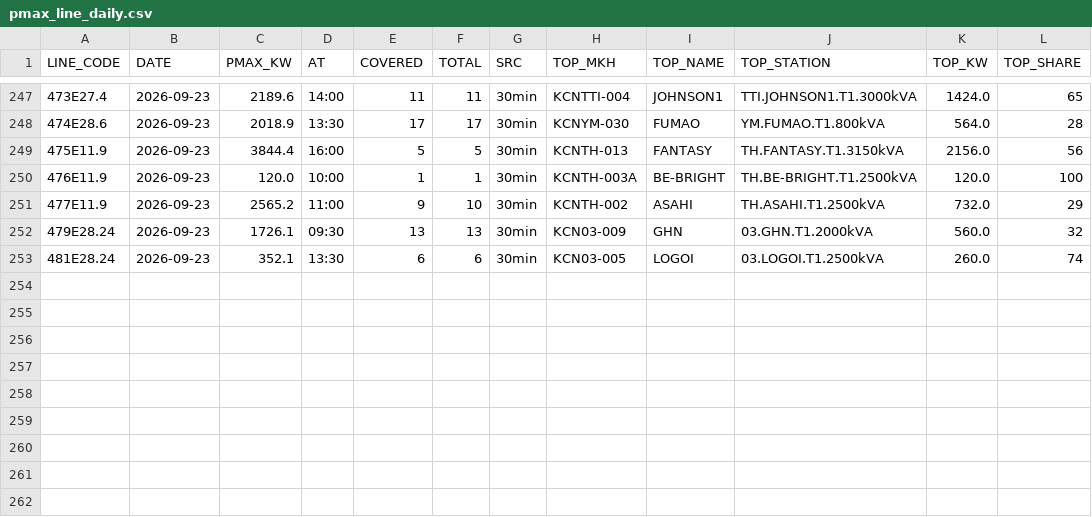
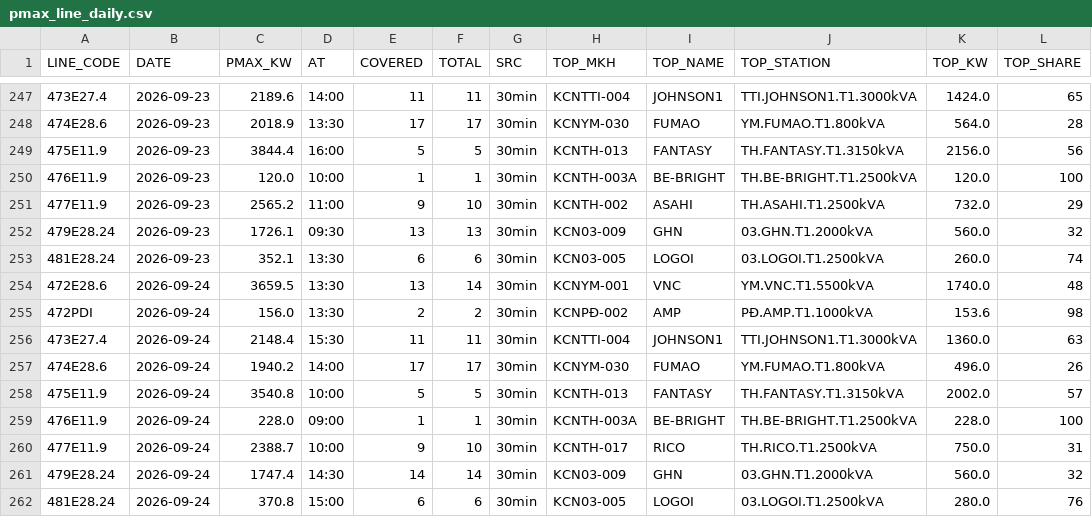
Before and after one commit to Gelex-Electric/shared-diary-pocketbase, a CSV file: public/pmax_line_daily.csv, drawn as a sheet; only a part is shown, gaps mark what is left out; the diff names each change by its address in the sheet, - before the commit and + after, or states it on an @@ line.

```diff
--- a/public/pmax_line_daily.csv
+++ b/public/pmax_line_daily.csv
+row 254: 472E28.6 | 2026-09-24 | 3659.5 | 13:30 | 13 | 14 | 30min | KCNYM-001 | VNC | YM.VNC.T1.5500kVA | 1740.0 | 48
+row 255: 472PDI | 2026-09-24 | 156.0 | 13:30 | 2 | 2 | 30min | KCNPĐ-002 | AMP | PĐ.AMP.T1.1000kVA | 153.6 | 98
+row 256: 473E27.4 | 2026-09-24 | 2148.4 | 15:30 | 11 | 11 | 30min | KCNTTI-004 | JOHNSON1 | TTI.JOHNSON1.T1.3000kVA | 1360.0 | 63
+row 257: 474E28.6 | 2026-09-24 | 1940.2 | 14:00 | 17 | 17 | 30min | KCNYM-030 | FUMAO | YM.FUMAO.T1.800kVA | 496.0 | 26
+row 258: 475E11.9 | 2026-09-24 | 3540.8 | 10:00 | 5 | 5 | 30min | KCNTH-013 | FANTASY | TH.FANTASY.T1.3150kVA | 2002.0 | 57
+row 259: 476E11.9 | 2026-09-24 | 228.0 | 09:00 | 1 | 1 | 30min | KCNTH-003A | BE-BRIGHT | TH.BE-BRIGHT.T1.2500kVA | 228.0 | 100
+row 260: 477E11.9 | 2026-09-24 | 2388.7 | 10:00 | 9 | 10 | 30min | KCNTH-017 | RICO | TH.RICO.T1.2500kVA | 750.0 | 31
+row 261: 479E28.24 | 2026-09-24 | 1747.4 | 14:30 | 14 | 14 | 30min | KCN03-009 | GHN | 03.GHN.T1.2000kVA | 560.0 | 32
+row 262: 481E28.24 | 2026-09-24 | 370.8 | 15:00 | 6 | 6 | 30min | KCN03-005 | LOGOI | 03.LOGOI.T1.2500kVA | 280.0 | 76
```
Also changed, not shown: public/pmax_daily.csv, public/transformer_loss_monthly.csv, 5 other files.
